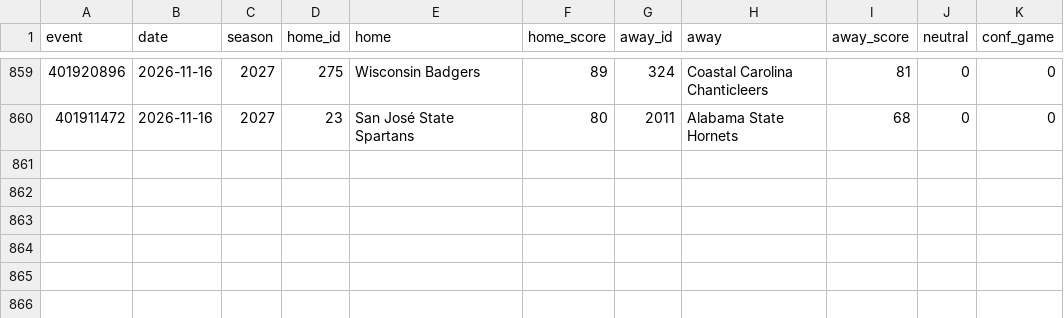
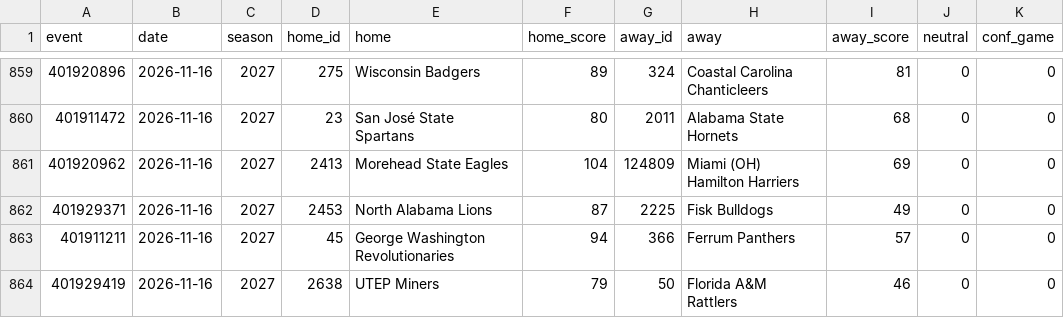
Before and after one commit to jlwin1995-alt/CBB, a CSV file: data/raw/games_2027.csv, drawn as a sheet; only a part is shown, gaps mark what is left out.

```diff
--- a/data/raw/games_2027.csv
+++ b/data/raw/games_2027.csv
@@ -860 +860,5 @@ event,date,season,home_id,home,home_score,away_id,away,away_score,neutral,conf_g
 401911472,2026-11-16,2027,23,San José State Spartans,80,2011,Alabama State Hornets,68,0,0
+401920962,2026-11-16,2027,2413,Morehead State Eagles,104,124809,Miami (OH) Hamilton Harriers,69,0,0
+401929371,2026-11-16,2027,2453,North Alabama Lions,87,2225,Fisk Bulldogs,49,0,0
+401911211,2026-11-16,2027,45,George Washington Revolutionaries,94,366,Ferrum Panthers,57,0,0
+401929419,2026-11-16,2027,2638,UTEP Miners,79,50,Florida A&M Rattlers,46,0,0
```
Also changed, not shown: data/log/credits.csv, data/log/lines_graded.csv, 8 other files.
